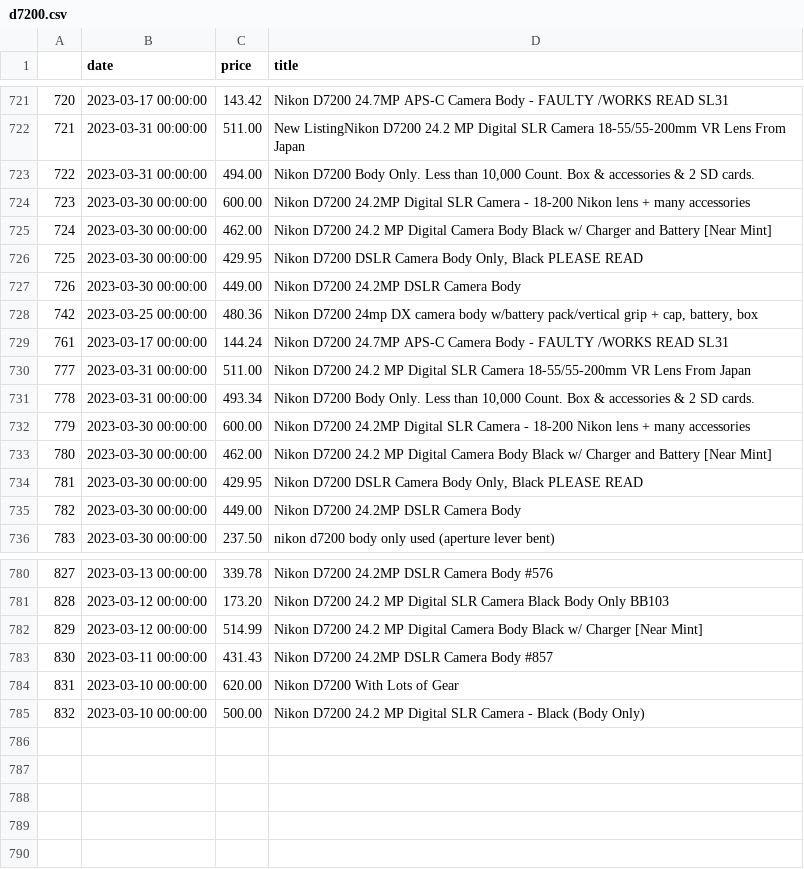
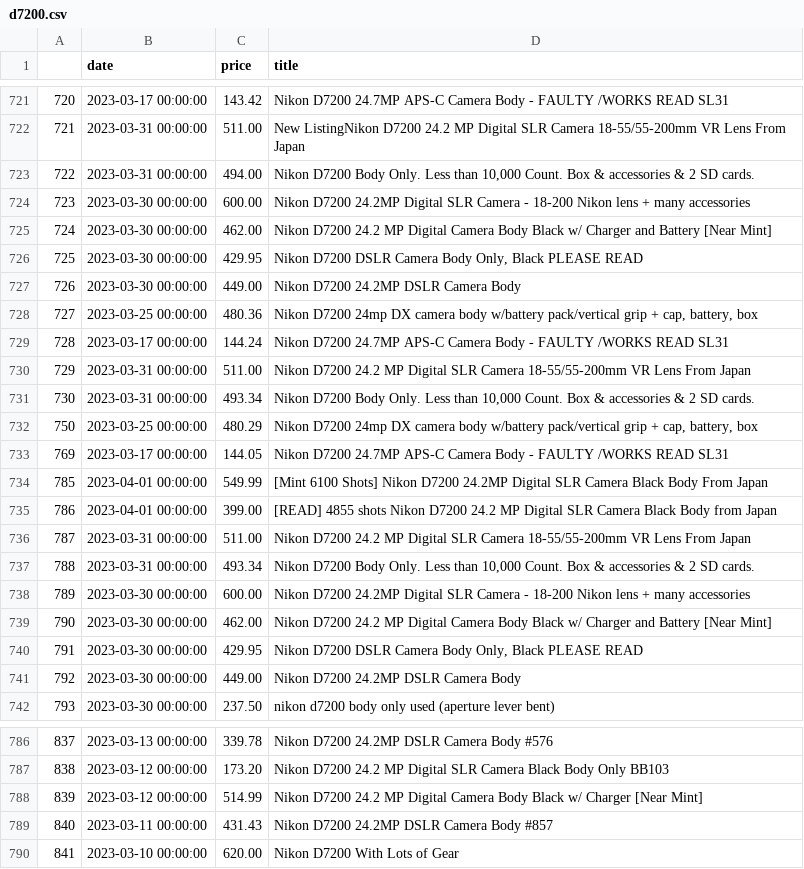
Before and after one commit to kobesar/ebaytracker, a CSV file: data/d7200.csv, drawn as a sheet; only a part is shown, gaps mark what is left out; removed rows and columns are numbered as before the commit, all else as after; the diff names each change by its address in the sheet, - before the commit and + after, or states it on an @@ line.

```diff
--- a/data/d7200.csv
+++ b/data/d7200.csv
@@ column A renumbered between rows 728 and 790 @@
+row 732: 750 | 2023-03-25 00:00:00 | 480.29 | Nikon D7200 24mp DX camera body w/battery pack/vertical grip + cap, battery, box
+row 733: 769 | 2023-03-17 00:00:00 | 144.05 | Nikon D7200 24.7MP APS-C Camera Body - FAULTY /WORKS READ SL31
+row 734: 785 | 2023-04-01 00:00:00 | 549.99 | [Mint 6100 Shots] Nikon D7200 24.2MP Digital SLR Camera Black Body From Japan
+row 735: 786 | 2023-04-01 00:00:00 | 399.00 | [READ] 4855 shots Nikon D7200 24.2 MP Digital SLR Camera Black Body from Japan
+row 736: 787 | 2023-03-31 00:00:00 | 511.00 | Nikon D7200 24.2 MP Digital SLR Camera 18-55/55-200mm VR Lens From Japan
+row 737: 788 | 2023-03-31 00:00:00 | 493.34 | Nikon D7200 Body Only. Less than 10,000 Count. Box & accessories & 2 SD cards.
-row 785: 832 | 2023-03-10 00:00:00 | 500.00 | Nikon D7200 24.2 MP Digital SLR Camera - Black (Body Only)
```
Also changed, not shown: data/full_data.csv, data/nikkor1024.csv, 1 other file.
